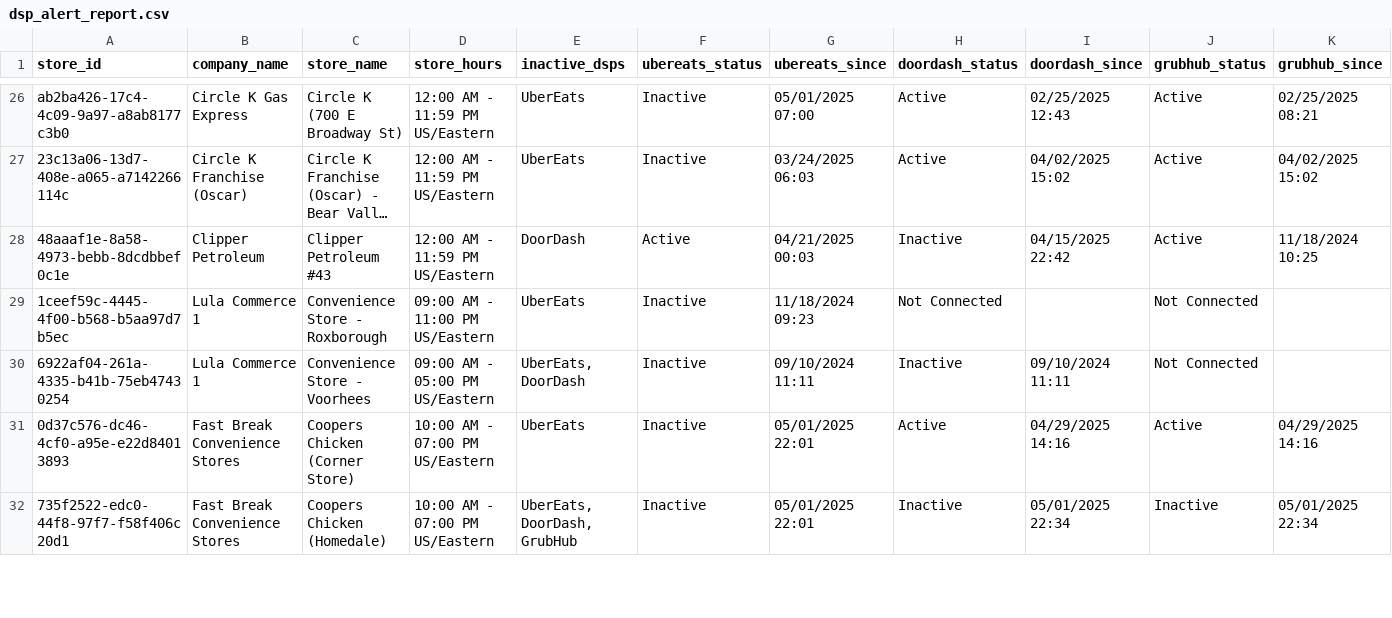
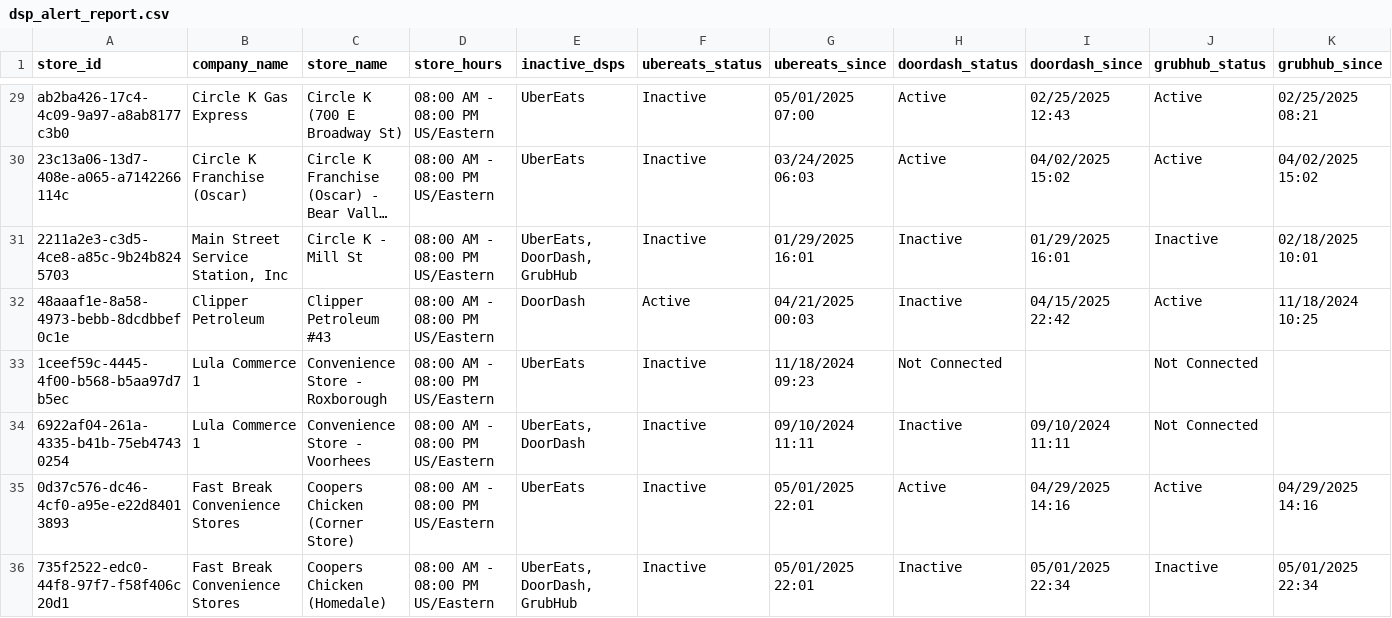
Before and after one commit to bradbishop1978/DSP-Webhook-Alert, a CSV file: dsp_alert_report.csv, drawn as a sheet; only a part is shown, gaps mark what is left out; long unchanged cells end in …; addresses are those after the commit; the diff covers the shown part only; the diff names each change by its address in the sheet, - before the commit and + after, or states it on an @@ line.

```diff
--- a/dsp_alert_report.csv
+++ b/dsp_alert_report.csv
-D29:D30 (store_hours): 12:00 AM - 11:59 PM US/Eastern
+D29:D30 (store_hours): 08:00 AM - 08:00 PM US/Eastern
+row 31: 2211a2e3-c3d5-4ce8-a85c-9b24b8245703 | Main Street Service Station, Inc | Circle K - Mill St | 08:00 AM - 08:00 PM US/Eastern | UberEats, DoorDash, GrubHub | Inactive | 01/29/2025 16:01 | Inactive | 01/29/2025 16:01 | Inactive | 02/18/2025 10:01
-D32 (store_hours): 12:00 AM - 11:59 PM US/Eastern
+D32 (store_hours): 08:00 AM - 08:00 PM US/Eastern
-D33 (store_hours): 09:00 AM - 11:00 PM US/Eastern
+D33 (store_hours): 08:00 AM - 08:00 PM US/Eastern
-D34 (store_hours): 09:00 AM - 05:00 PM US/Eastern
+D34 (store_hours): 08:00 AM - 08:00 PM US/Eastern
-D35:D36 (store_hours): 10:00 AM - 07:00 PM US/Eastern
+D35:D36 (store_hours): 08:00 AM - 08:00 PM US/Eastern
```
Also changed, not shown: 4 added rows, 2 removed rows and 80 edited cells elsewhere in this file.
